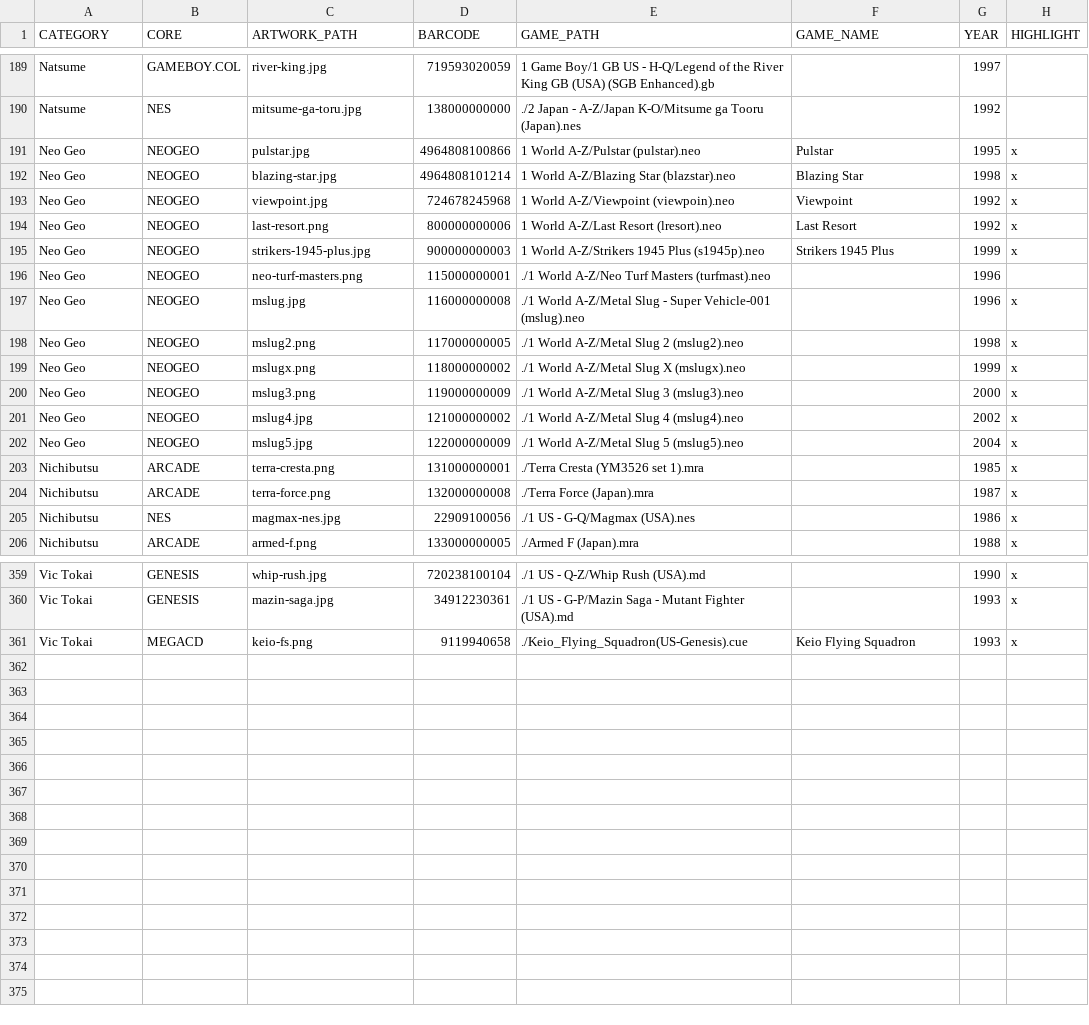
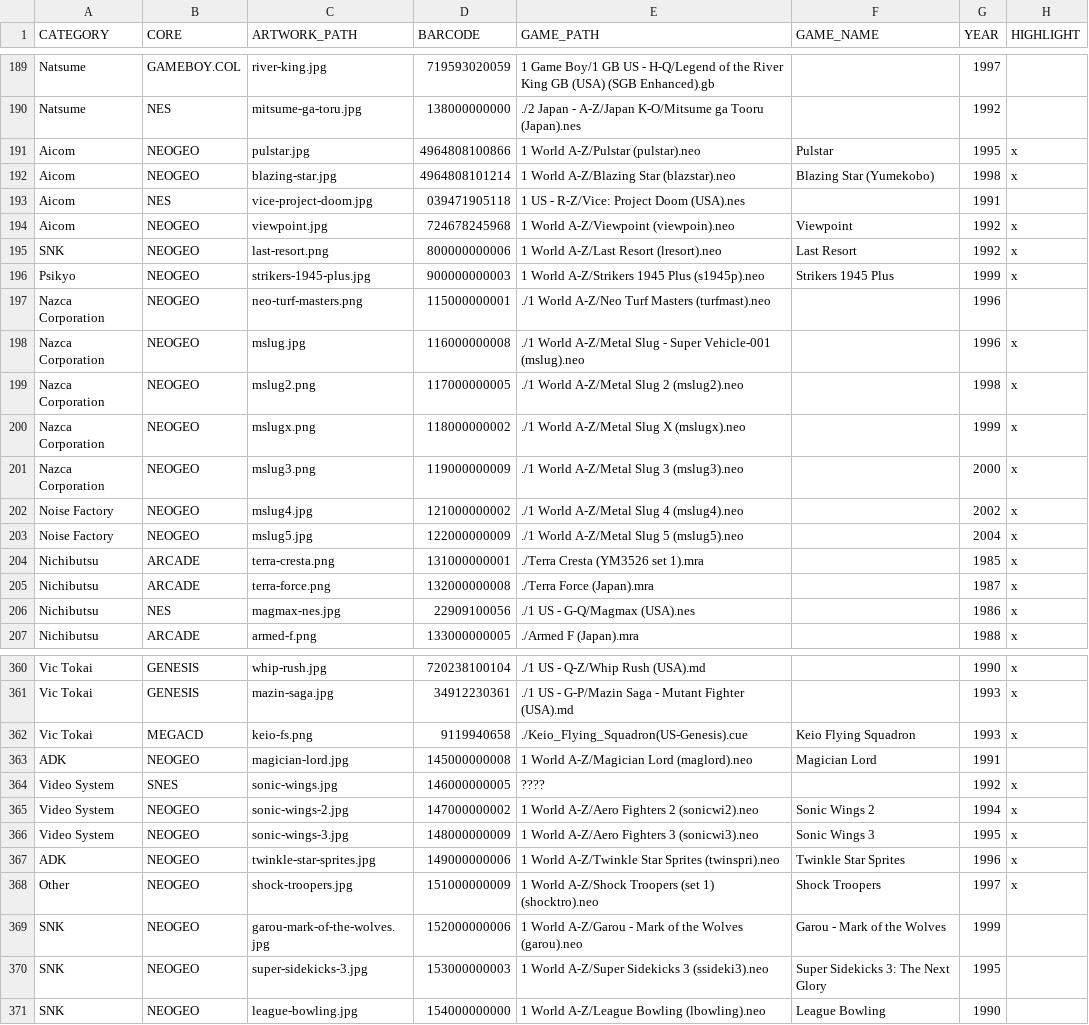
Before and after one commit to felleg/Game-Database, a CSV file: game-database.csv, drawn as a sheet; only a part is shown, gaps mark what is left out.

Commit message:
add snk games

```diff
--- a/game-database.csv
+++ b/game-database.csv
@@ -190,14 +190,15 @@ Natsume,GAMEBOY.COL,river-king.jpg,719593020059,1 Game Boy/1 GB US - H-Q/Legend
 Natsume,NES,mitsume-ga-toru.jpg,138000000000,./2 Japan - A-Z/Japan K-O/Mitsume ga Tooru (Japan).nes,,1992,
-Neo Geo,NEOGEO,pulstar.jpg,4964808100866,1 World A-Z/Pulstar (pulstar).neo,Pulstar,1995,x
-Neo Geo,NEOGEO,blazing-star.jpg,4964808101214,1 World A-Z/Blazing Star (blazstar).neo,Blazing Star,1998,x
-Neo Geo,NEOGEO,viewpoint.jpg,724678245968,1 World A-Z/Viewpoint (viewpoin).neo,Viewpoint,1992,x
-Neo Geo,NEOGEO,last-resort.png,800000000006,1 World A-Z/Last Resort (lresort).neo,Last Resort,1992,x
-Neo Geo,NEOGEO,strikers-1945-plus.jpg,900000000003,1 World A-Z/Strikers 1945 Plus (s1945p).neo,Strikers 1945 Plus,1999,x
-Neo Geo,NEOGEO,neo-turf-masters.png,115000000001,./1 World A-Z/Neo Turf Masters (turfmast).neo,,1996,
-Neo Geo,NEOGEO,mslug.jpg,116000000008,./1 World A-Z/Metal Slug - Super Vehicle-001 (mslug).neo,,1996,x
-Neo Geo,NEOGEO,mslug2.png,117000000005,./1 World A-Z/Metal Slug 2 (mslug2).neo,,1998,x
-Neo Geo,NEOGEO,mslugx.png,118000000002,./1 World A-Z/Metal Slug X (mslugx).neo,,1999,x
-Neo Geo,NEOGEO,mslug3.png,119000000009,./1 World A-Z/Metal Slug 3 (mslug3).neo,,2000,x
-Neo Geo,NEOGEO,mslug4.jpg,121000000002,./1 World A-Z/Metal Slug 4 (mslug4).neo,,2002,x
-Neo Geo,NEOGEO,mslug5.jpg,122000000009,./1 World A-Z/Metal Slug 5 (mslug5).neo,,2004,x
+Aicom,NEOGEO,pulstar.jpg,4964808100866,1 World A-Z/Pulstar (pulstar).neo,Pulstar,1995,x
+Aicom,NEOGEO,blazing-star.jpg,4964808101214,1 World A-Z/Blazing Star (blazstar).neo,Blazing Star (Yumekobo),1998,x
+Aicom,NES,vice-project-doom.jpg,039471905118,1 US - R-Z/Vice: Project Doom (USA).nes,,1991,
+Aicom,NEOGEO,viewpoint.jpg,724678245968,1 World A-Z/Viewpoint (viewpoin).neo,Viewpoint,1992,x
+SNK,NEOGEO,last-resort.png,800000000006,1 World A-Z/Last Resort (lresort).neo,Last Resort,1992,x
+Psikyo,NEOGEO,strikers-1945-plus.jpg,900000000003,1 World A-Z/Strikers 1945 Plus (s1945p).neo,Strikers 1945 Plus,1999,x
+Nazca Corporation,NEOGEO,neo-turf-masters.png,115000000001,./1 World A-Z/Neo Turf Masters (turfmast).neo,,1996,
+Nazca Corporation,NEOGEO,mslug.jpg,116000000008,./1 World A-Z/Metal Slug - Super Vehicle-001 (mslug).neo,,1996,x
+Nazca Corporation,NEOGEO,mslug2.png,117000000005,./1 World A-Z/Metal Slug 2 (mslug2).neo,,1998,x
+Nazca Corporation,NEOGEO,mslugx.png,118000000002,./1 World A-Z/Metal Slug X (mslugx).neo,,1999,x
+Nazca Corporation,NEOGEO,mslug3.png,119000000009,./1 World A-Z/Metal Slug 3 (mslug3).neo,,2000,x
+Noise Factory,NEOGEO,mslug4.jpg,121000000002,./1 World A-Z/Metal Slug 4 (mslug4).neo,,2002,x
+Noise Factory,NEOGEO,mslug5.jpg,122000000009,./1 World A-Z/Metal Slug 5 (mslug5).neo,,2004,x
 Nichibutsu,ARCADE,terra-cresta.png,131000000001,./Terra Cresta (YM3526 set 1).mra,,1985,x
@@ -361 +362,10 @@ Vic Tokai,GENESIS,mazin-saga.jpg,34912230361,./1 US - G-P/Mazin Saga - Mutant Fi
 Vic Tokai,MEGACD,keio-fs.png,9119940658,./Keio_Flying_Squadron(US-Genesis).cue,Keio Flying Squadron,1993,x
+ADK,NEOGEO,magician-lord.jpg,145000000008,1 World A-Z/Magician Lord (maglord).neo,Magician Lord,1991,
+Video System,SNES,sonic-wings.jpg,146000000005,????,,1992,x
+Video System,NEOGEO,sonic-wings-2.jpg,147000000002,1 World A-Z/Aero Fighters 2 (sonicwi2).neo,Sonic Wings 2,1994,x
+Video System,NEOGEO,sonic-wings-3.jpg,148000000009,1 World A-Z/Aero Fighters 3 (sonicwi3).neo,Sonic Wings 3,1995,x
+ADK,NEOGEO,twinkle-star-sprites.jpg,149000000006,1 World A-Z/Twinkle Star Sprites (twinspri).neo,Twinkle Star Sprites,1996,x
+Other,NEOGEO,shock-troopers.jpg,151000000009,1 World A-Z/Shock Troopers (set 1) (shocktro).neo,Shock Troopers,1997,x
+SNK,NEOGEO,garou-mark-of-the-wolves.jpg,152000000006,1 World A-Z/Garou - Mark of the Wolves (garou).neo,Garou - Mark of the Wolves,1999,
+SNK,NEOGEO,super-sidekicks-3.jpg,153000000003,1 World A-Z/Super Sidekicks 3 (ssideki3).neo,Super Sidekicks 3: The Next Glory,1995,
+SNK,NEOGEO,league-bowling.jpg,154000000000,1 World A-Z/League Bowling (lbowling).neo,League Bowling,1990,
```
Also changed, not shown: 12 other files.
